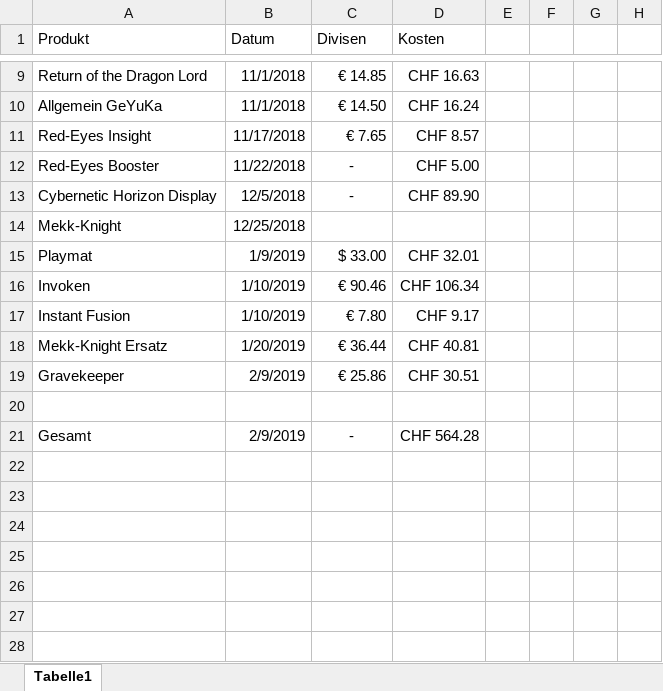
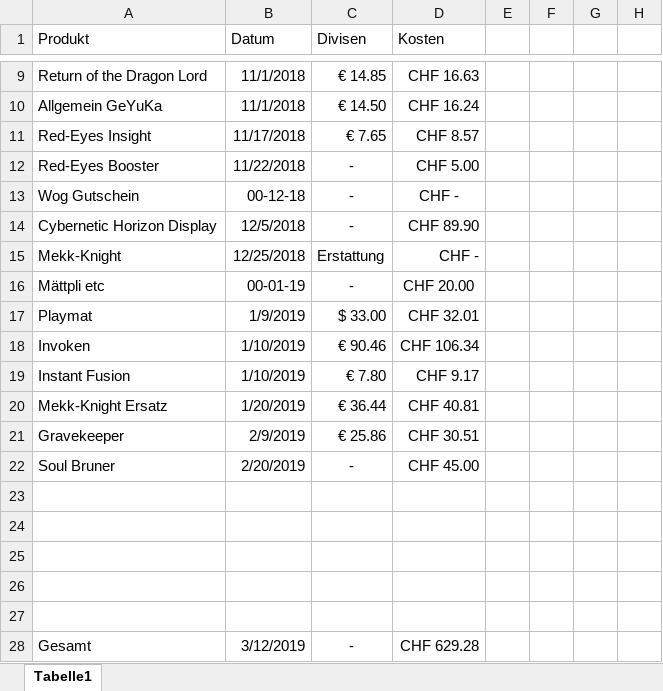
Before and after one commit to AkazeX/Yugioh, an Excel workbook: Kosten.xlsx, sheet Tabelle1, drawn as a sheet; only a part is shown, gaps mark what is left out; values as stored, in another font and other column widths than the file's, no borders; table styles not drawn; addresses are those after the commit; the diff names each change by its address in the sheet, - before the commit and + after, or states it on an @@ line.

Commit message:
Update Kosten.xlsx

```diff
--- a/Kosten.xlsx (sheet Tabelle1)
+++ b/Kosten.xlsx (sheet Tabelle1)
+row 13: Wog Gutschein | 00-12-18 | - | CHF -
-C15 (Divisen): (empty)
+C15 (Divisen): Erstattung
-D15 (Kosten): (empty)
+D15 (Kosten): CHF -
+row 16: Mättpli etc | 00-01-19 | - | CHF 20.00
+row 22: Soul Bruner | 2/20/2019 | - | CHF 45.00
+row 24: (empty)
+row 25: (empty)
+row 26: (empty)
+row 27: (empty)
-B28 (Datum): 2/9/2019
+B28 (Datum): 3/12/2019
-D28 (Kosten): CHF 564.28
+D28 (Kosten): CHF 629.28
```
Also changed, not shown: formulas that keep their value.
